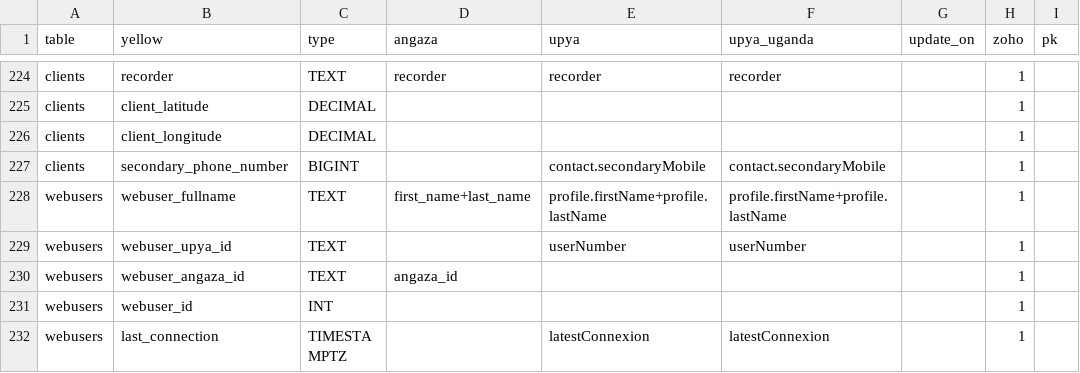
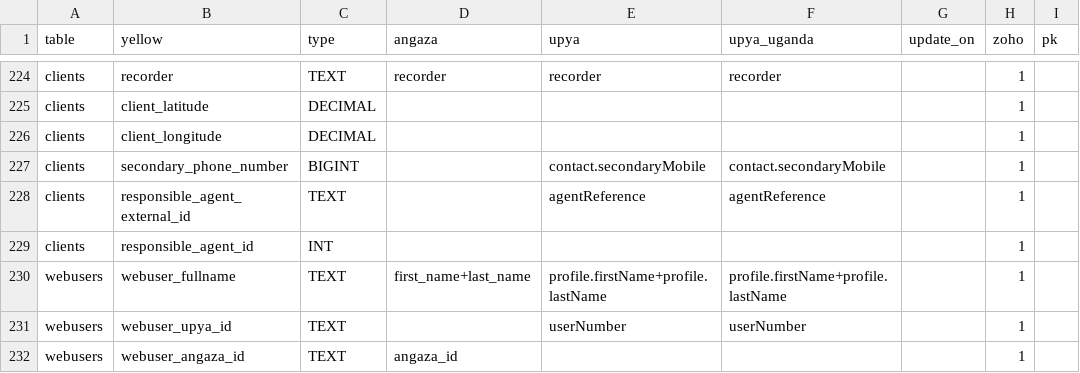
Before and after one commit to yellow-solar/sync, a CSV file: syncmappings.csv, drawn as a sheet; only a part is shown, gaps mark what is left out; the shorter side is filled out with more unchanged rows.

Commit message:
client user columns

```diff
--- a/syncmappings.csv
+++ b/syncmappings.csv
@@ -227,2 +227,4 @@ clients,client_longitude,DECIMAL,,,,,1,
 clients,secondary_phone_number,BIGINT,,contact.secondaryMobile,contact.secondaryMobile,,1,
+clients,responsible_agent_external_id,TEXT,,agentReference,agentReference,,1,
+clients,responsible_agent_id,INT,,,,,1,
 webusers,webuser_fullname,TEXT,first_name+last_name,profile.firstName+profile.lastName,profile.firstName+profile.lastName,,1,
```
